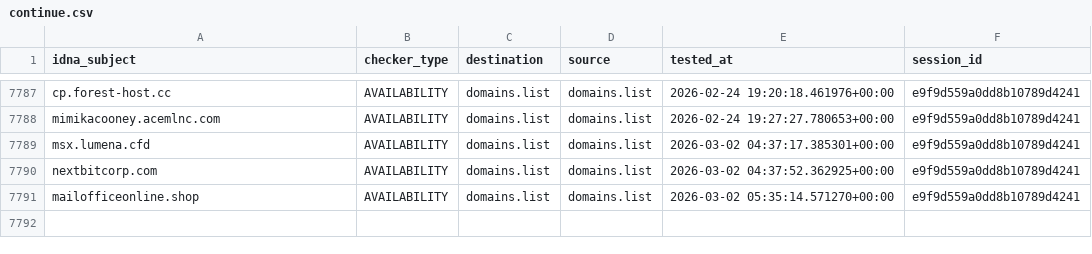
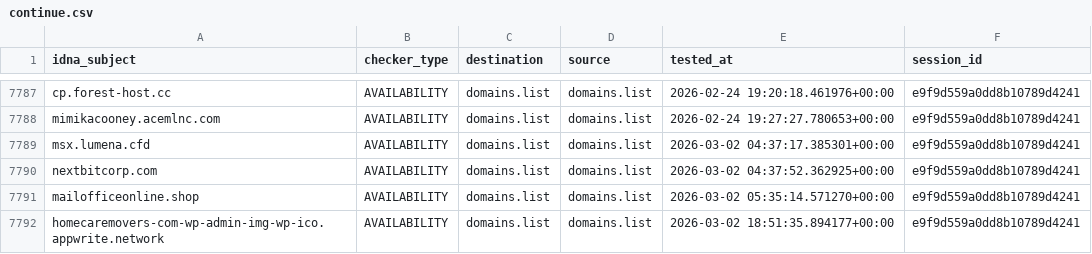
Before and after one commit to Ultimate-Hosts-Blacklist/someonewhocares.org, a CSV file: output/domains.list/continue.csv, drawn as a sheet; only a part is shown, gaps mark what is left out.

```diff
--- a/output/domains.list/continue.csv
+++ b/output/domains.list/continue.csv
@@ -7791 +7791,2 @@ nextbitcorp.com,AVAILABILITY,domains.list,domains.list,2026-03-02 04:37:52.36292
 mailofficeonline.shop,AVAILABILITY,domains.list,domains.list,2026-03-02 05:35:14.571270+00:00,e9f9d559a0dd8b10789d4241
+homecaremovers-com-wp-admin-img-wp-ico.appwrite.network,AVAILABILITY,domains.list,domains.list,2026-03-02 18:51:35.894177+00:00,e9f9d559a0dd8b10789d4241
```
Also changed, not shown: 7 other files.
